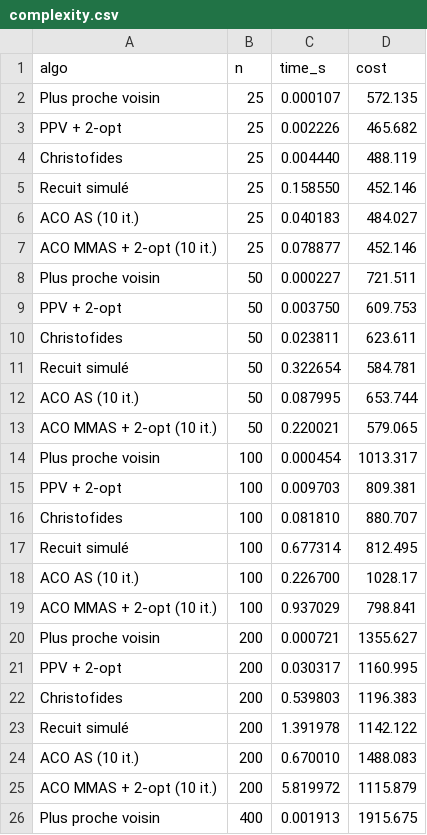
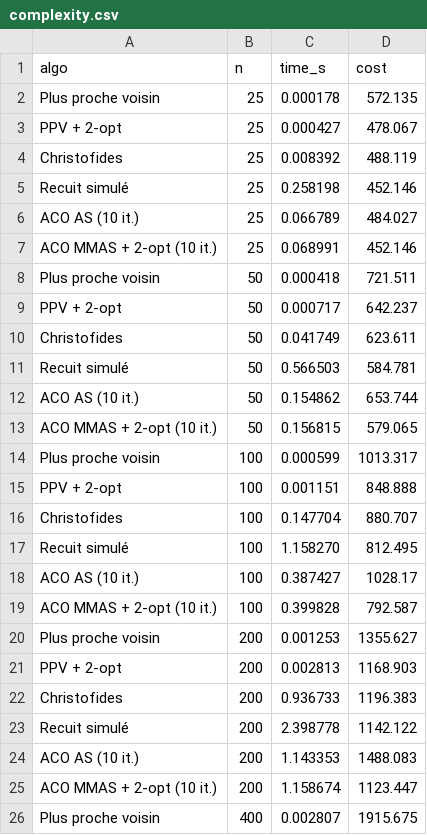
Before and after one commit to BalboniIvanoWacheQuentin/using-ACO-for-TSP, a CSV file: results/complexity.csv, drawn as a sheet; only a part is shown; the diff covers the shown part only.

```diff
--- a/results/complexity.csv
+++ b/results/complexity.csv
@@ -1,26 +1,26 @@
 algo,n,time_s,cost
-Plus proche voisin,25,0.000107,572.135
-PPV + 2-opt,25,0.002226,465.682
-Christofides,25,0.004440,488.119
-Recuit simulé,25,0.158550,452.146
-ACO AS (10 it.),25,0.040183,484.027
-ACO MMAS + 2-opt (10 it.),25,0.078877,452.146
-Plus proche voisin,50,0.000227,721.511
-PPV + 2-opt,50,0.003750,609.753
-Christofides,50,0.023811,623.611
-Recuit simulé,50,0.322654,584.781
-ACO AS (10 it.),50,0.087995,653.744
-ACO MMAS + 2-opt (10 it.),50,0.220021,579.065
-Plus proche voisin,100,0.000454,1013.317
-PPV + 2-opt,100,0.009703,809.381
-Christofides,100,0.081810,880.707
-Recuit simulé,100,0.677314,812.495
-ACO AS (10 it.),100,0.226700,1028.17
-ACO MMAS + 2-opt (10 it.),100,0.937029,798.841
-Plus proche voisin,200,0.000721,1355.627
-PPV + 2-opt,200,0.030317,1160.995
-Christofides,200,0.539803,1196.383
-Recuit simulé,200,1.391978,1142.122
-ACO AS (10 it.),200,0.670010,1488.083
-ACO MMAS + 2-opt (10 it.),200,5.819972,1115.879
-Plus proche voisin,400,0.001913,1915.675
+Plus proche voisin,25,0.000178,572.135
+PPV + 2-opt,25,0.000427,478.067
+Christofides,25,0.008392,488.119
+Recuit simulé,25,0.258198,452.146
+ACO AS (10 it.),25,0.066789,484.027
+ACO MMAS + 2-opt (10 it.),25,0.068991,452.146
+Plus proche voisin,50,0.000418,721.511
+PPV + 2-opt,50,0.000717,642.237
+Christofides,50,0.041749,623.611
+Recuit simulé,50,0.566503,584.781
+ACO AS (10 it.),50,0.154862,653.744
+ACO MMAS + 2-opt (10 it.),50,0.156815,579.065
+Plus proche voisin,100,0.000599,1013.317
+PPV + 2-opt,100,0.001151,848.888
+Christofides,100,0.147704,880.707
+Recuit simulé,100,1.158270,812.495
+ACO AS (10 it.),100,0.387427,1028.17
+ACO MMAS + 2-opt (10 it.),100,0.399828,792.587
+Plus proche voisin,200,0.001253,1355.627
+PPV + 2-opt,200,0.002813,1168.903
+Christofides,200,0.936733,1196.383
+Recuit simulé,200,2.398778,1142.122
+ACO AS (10 it.),200,1.143353,1488.083
+ACO MMAS + 2-opt (10 it.),200,1.158674,1123.447
+Plus proche voisin,400,0.002807,1915.675
```
Also changed, not shown: 5 added rows and 25 edited cells elsewhere in this file, results/budget_table.csv, results/complexity_slopes.csv, 36 other files.
